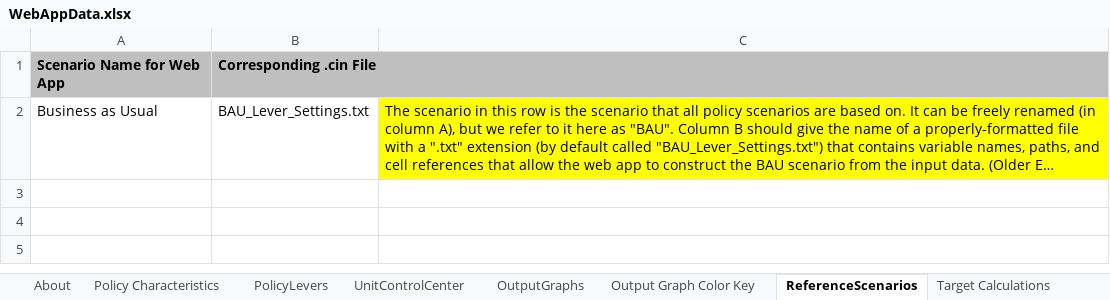
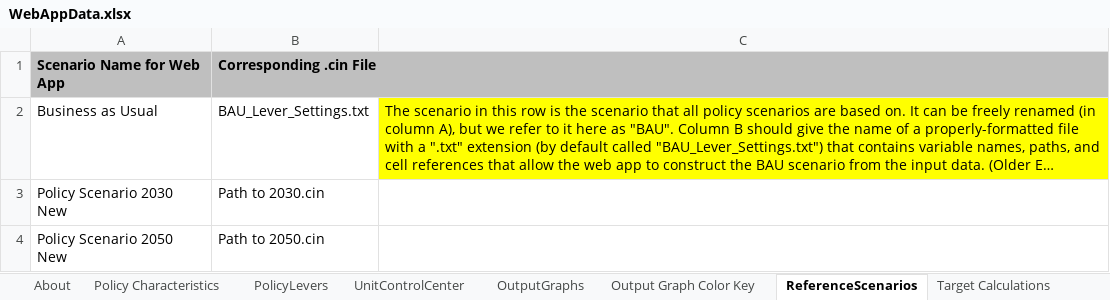
Before and after one commit to EnergyInnovation/eps-canada, an Excel workbook: WebAppData.xlsx, sheet ReferenceScenarios, drawn as a sheet; long unchanged cells end in …; values as stored, in another font and other column widths than the file's, no borders; the diff names each change by its address in the sheet, - before the commit and + after, or states it on an @@ line.

Commit message:
update scenarios

```diff
--- a/WebAppData.xlsx (sheet ReferenceScenarios)
+++ b/WebAppData.xlsx (sheet ReferenceScenarios)
+row 3: Policy Scenario 2030 New | Path to 2030.cin
+row 4: Policy Scenario 2050 New | Path to 2050.cin
```
Also changed, not shown: sheet PolicyLevers, sheet Policy Characteristics, 10 other files.
